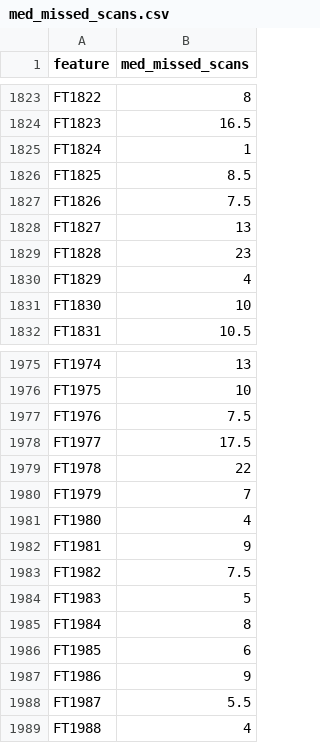
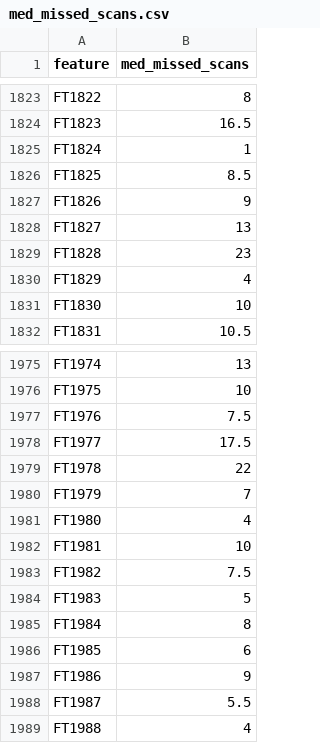
Before and after one commit to wkumler/MS_metrics, a CSV file: made_data_FT2040/med_missed_scans.csv, drawn as a sheet; only a part is shown, gaps mark what is left out; the diff covers the shown part only.

```diff
--- a/made_data_FT2040/med_missed_scans.csv
+++ b/made_data_FT2040/med_missed_scans.csv
@@ -1826,3 +1826,3 @@
 "FT1825",8.5
-"FT1826",7.5
+"FT1826",9
 "FT1827",13
@@ -1981,3 +1981,3 @@
 "FT1980",4
-"FT1981",9
+"FT1981",10
 "FT1982",7.5
```
Also changed, not shown: 6 edited cells elsewhere in this file, made_data_FT2040/features_extracted.csv, 7 other files.
